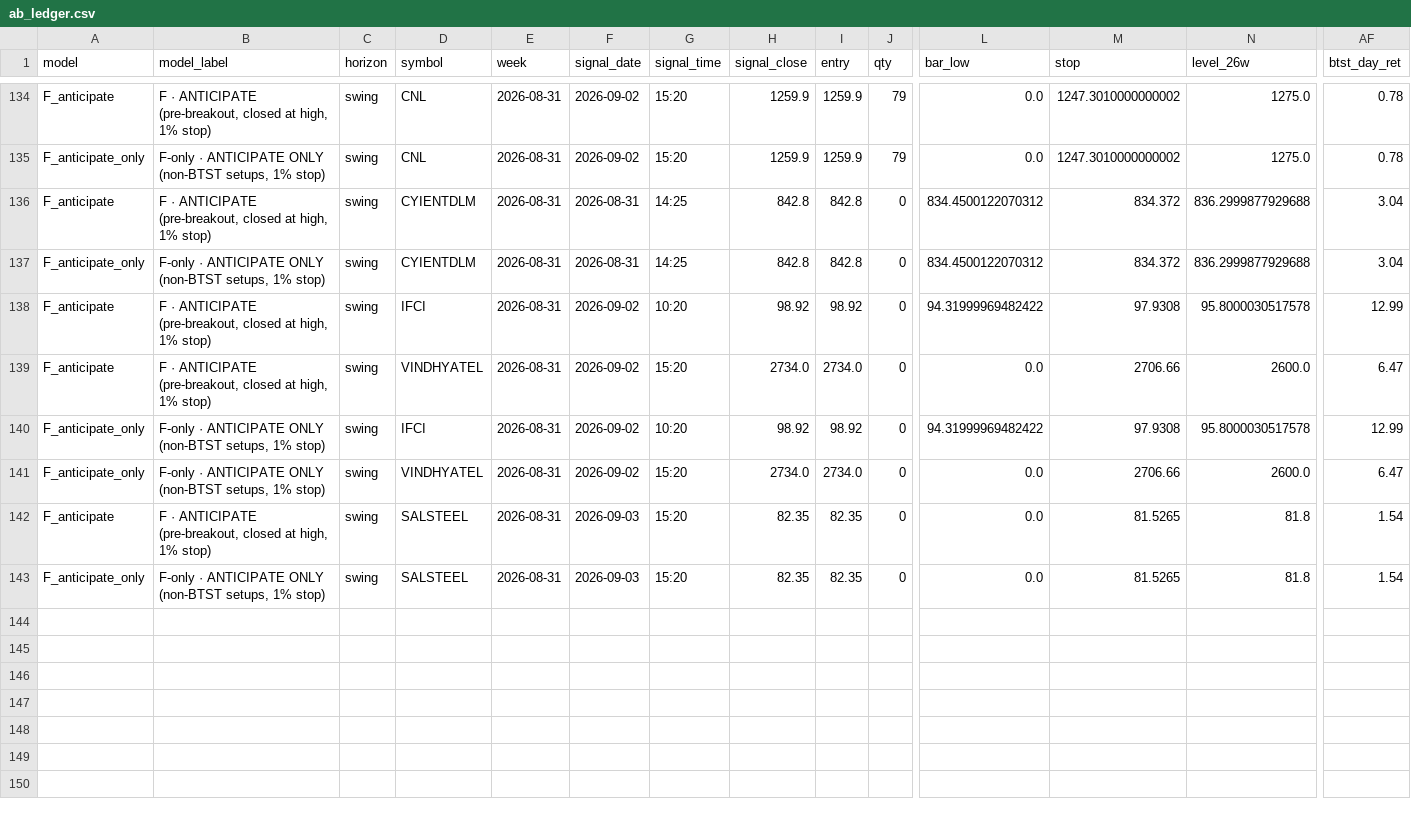
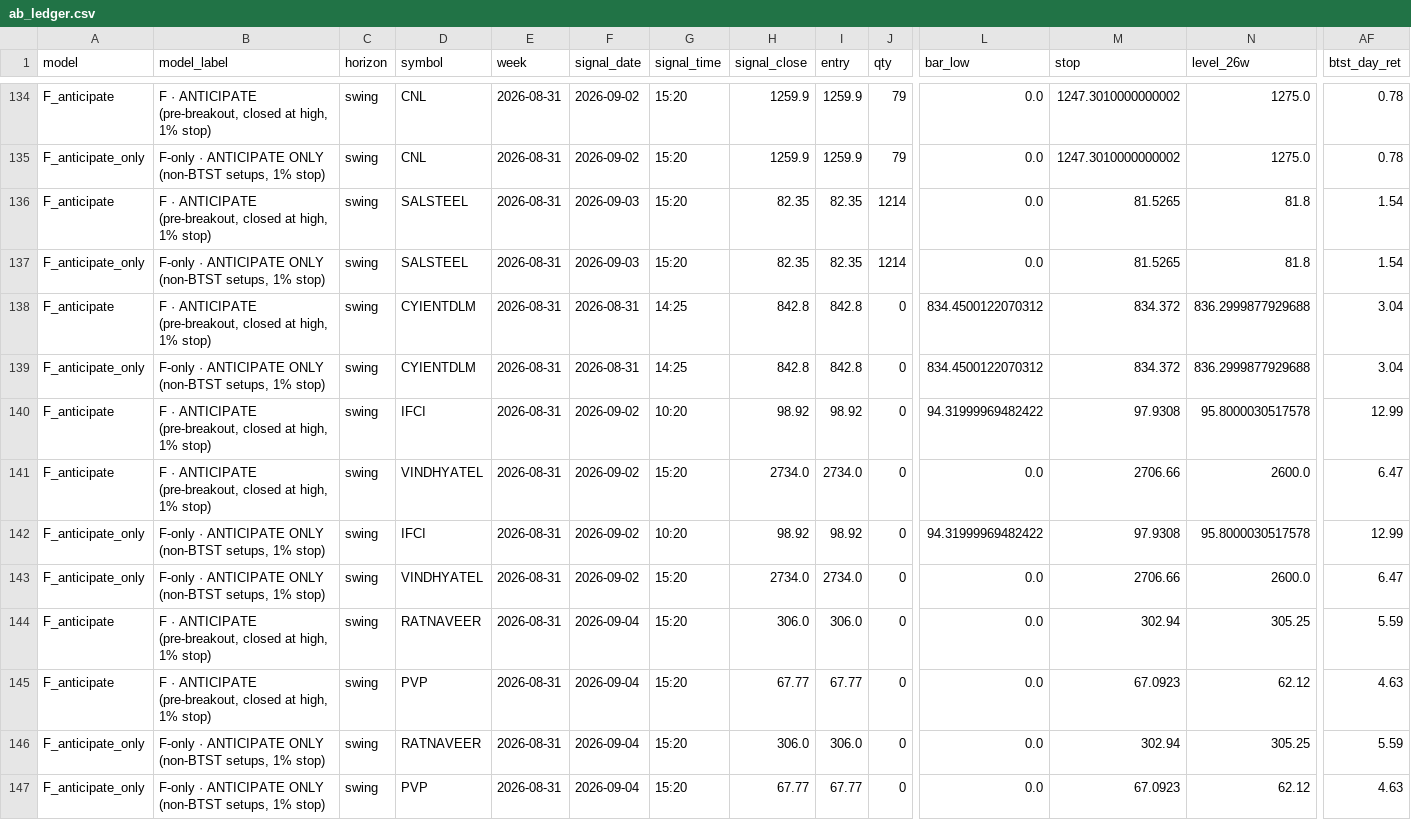
Before and after one commit to atikhalde/weekly, a CSV file: ab_ledger.csv, drawn as a sheet; only a part is shown, gaps mark what is left out; addresses are those after the commit; rows hold the shown columns only; the diff names each change by its address in the sheet, - before the commit and + after, or states it on an @@ line.

```diff
--- a/ab_ledger.csv
+++ b/ab_ledger.csv
+row 136: F_anticipate | F · ANTICIPATE (pre-breakout, closed at high, 1% stop) | swing | SALSTEEL | 2026-08-31 | 2026-09-03 | 15:20 | 82.35 | 82.35 | 1214 | 0.0 | 81.5265 | 81.8 | 1.54
+row 137: F_anticipate_only | F-only · ANTICIPATE ONLY (non-BTST setups, 1% stop) | swing | SALSTEEL | 2026-08-31 | 2026-09-03 | 15:20 | 82.35 | 82.35 | 1214 | 0.0 | 81.5265 | 81.8 | 1.54
-D144 (symbol): SALSTEEL
+D144 (symbol): RATNAVEER
-F144 (signal_date): 2026-09-03
+F144 (signal_date): 2026-09-04
-H144 (signal_close): 82.35
+H144 (signal_close): 306.0
-I144 (entry): 82.35
+I144 (entry): 306.0
-M144 (stop): 81.5265
+M144 (stop): 302.94
-N144 (level_26w): 81.8
+N144 (level_26w): 305.25
-AF144 (btst_day_ret): 1.54
+AF144 (btst_day_ret): 5.59
+row 145: F_anticipate | F · ANTICIPATE (pre-breakout, closed at high, 1% stop) | swing | PVP | 2026-08-31 | 2026-09-04 | 15:20 | 67.77 | 67.77 | 0 | 0.0 | 67.0923 | 62.12 | 4.63
-D146 (symbol): SALSTEEL
+D146 (symbol): RATNAVEER
-F146 (signal_date): 2026-09-03
+F146 (signal_date): 2026-09-04
-H146 (signal_close): 82.35
+H146 (signal_close): 306.0
-I146 (entry): 82.35
+I146 (entry): 306.0
-M146 (stop): 81.5265
+M146 (stop): 302.94
-N146 (level_26w): 81.8
+N146 (level_26w): 305.25
-AF146 (btst_day_ret): 1.54
+AF146 (btst_day_ret): 5.59
+row 147: F_anticipate_only | F-only · ANTICIPATE ONLY (non-BTST setups, 1% stop) | swing | PVP | 2026-08-31 | 2026-09-04 | 15:20 | 67.77 | 67.77 | 0 | 0.0 | 67.0923 | 62.12 | 4.63
```
